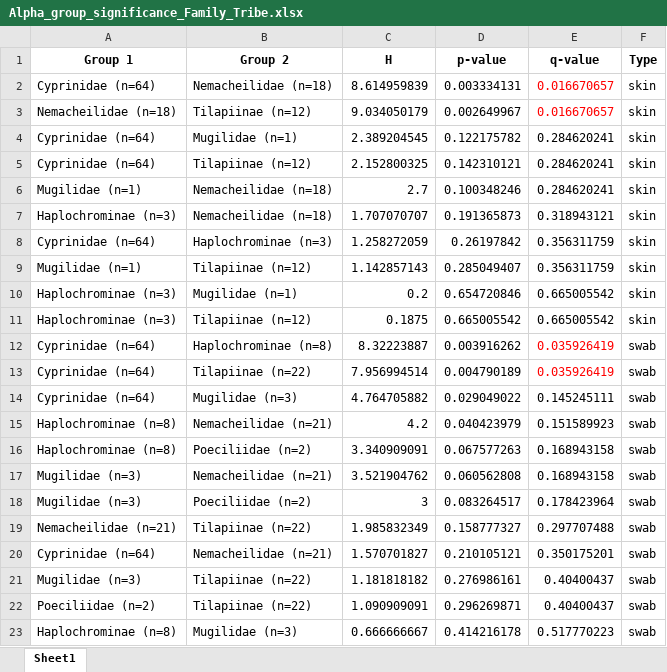
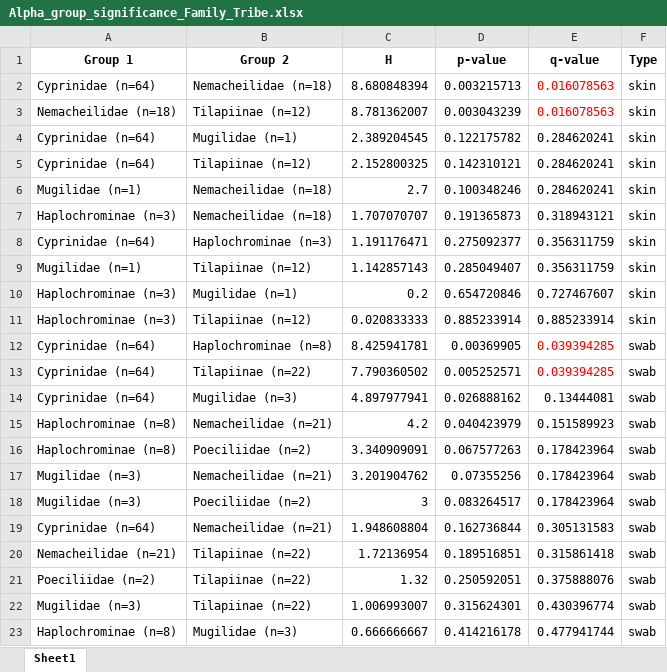
Before and after one commit to DSASC/JordanFishSkinMicrobiome, an Excel workbook: Tables/Alpha_group_significance_Family_Tribe.xlsx, sheet Sheet1, drawn as a sheet; only a part is shown; values as stored, in another font and other column widths than the file's, no borders; removed rows and columns are numbered as before the commit, all else as after; the diff covers the shown part only; the diff names each change by its address in the sheet, - before the commit and + after, or states it on an @@ line.

```diff
--- a/Tables/Alpha_group_significance_Family_Tribe.xlsx (sheet Sheet1)
+++ b/Tables/Alpha_group_significance_Family_Tribe.xlsx (sheet Sheet1)
-C2 (H): 8.614959839
+C2 (H): 8.680848394
-D2 (p-value): 0.003334131
+D2 (p-value): 0.003215713
-E2:E3 (q-value): 0.016670657
+E2:E3 (q-value): 0.016078563
-C3 (H): 9.034050179
+C3 (H): 8.781362007
-D3 (p-value): 0.002649967
+D3 (p-value): 0.003043239
-C8 (H): 1.258272059
+C8 (H): 1.191176471
-D8 (p-value): 0.26197842
+D8 (p-value): 0.275092377
-E10 (q-value): 0.665005542
+E10 (q-value): 0.727467607
-C11 (H): 0.1875
+C11 (H): 0.020833333
-D11 (p-value): 0.665005542
+D11 (p-value): 0.885233914
-E11 (q-value): 0.665005542
+E11 (q-value): 0.885233914
-C12 (H): 8.32223887
+C12 (H): 8.425941781
-D12 (p-value): 0.003916262
+D12 (p-value): 0.00369905
-E12:E13 (q-value): 0.035926419
+E12:E13 (q-value): 0.039394285
-C13 (H): 7.956994514
+C13 (H): 7.790360502
-D13 (p-value): 0.004790189
+D13 (p-value): 0.005252571
-C14 (H): 4.764705882
+C14 (H): 4.897977941
-D14 (p-value): 0.029049022
+D14 (p-value): 0.026888162
-E14 (q-value): 0.145245111
+E14 (q-value): 0.13444081
-E16:E17 (q-value): 0.168943158
+E16:E17 (q-value): 0.178423964
-C17 (H): 3.521904762
+C17 (H): 3.201904762
-D17 (p-value): 0.060562808
+D17 (p-value): 0.07355256
-row 19: Nemacheilidae (n=21) | Tilapiinae (n=22) | 1.985832349 | 0.158777327 | 0.297707488 | swab
-C19 (H): 1.570701827
+C19 (H): 1.948608804
-D19 (p-value): 0.210105121
+D19 (p-value): 0.162736844
-E19 (q-value): 0.350175201
+E19 (q-value): 0.305131583
-row 21: Mugilidae (n=3) | Tilapiinae (n=22) | 1.181818182 | 0.276986161 | 0.40400437 | swab
-row 22: Poeciliidae (n=2) | Tilapiinae (n=22) | 1.090909091 | 0.296269871 | 0.40400437 | swab
+row 20: Nemacheilidae (n=21) | Tilapiinae (n=22) | 1.72136954 | 0.189516851 | 0.315861418 | swab
+row 21: Poeciliidae (n=2) | Tilapiinae (n=22) | 1.32 | 0.250592051 | 0.375888076 | swab
+row 22: Mugilidae (n=3) | Tilapiinae (n=22) | 1.006993007 | 0.315624301 | 0.430396774 | swab
-E23 (q-value): 0.517770223
+E23 (q-value): 0.477941744
```
Also changed, not shown: 1 added row, 1 removed row and 4 edited cells elsewhere in this sheet, Tables/Alpha_group_significance_Stream.xlsx, Tables/Beta_group_significance_Family_Tribe.xlsx, 1 other file.
